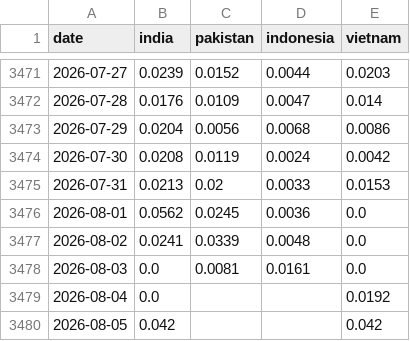
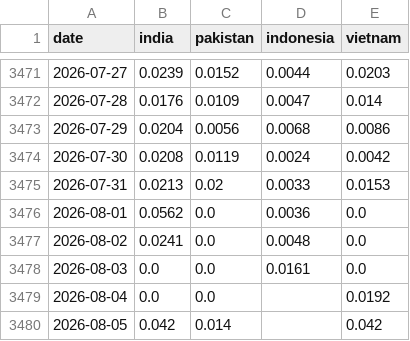
Before and after one commit to PlausibleDissent9/india-geopolitical-risk-monitor, a CSV file: data/raw/comparator_salience.csv, drawn as a sheet; only a part is shown, gaps mark what is left out.

```diff
--- a/data/raw/comparator_salience.csv
+++ b/data/raw/comparator_salience.csv
@@ -3475,6 +3475,6 @@ date,india,pakistan,indonesia,vietnam
 2026-07-31,0.0213,0.02,0.0033,0.0153
-2026-08-01,0.0562,0.0245,0.0036,0.0
-2026-08-02,0.0241,0.0339,0.0048,0.0
-2026-08-03,0.0,0.0081,0.0161,0.0
-2026-08-04,0.0,,,0.0192
-2026-08-05,0.042,,,0.042
+2026-08-01,0.0562,0.0,0.0036,0.0
+2026-08-02,0.0241,0.0,0.0048,0.0
+2026-08-03,0.0,0.0,0.0161,0.0
+2026-08-04,0.0,0.0,,0.0192
+2026-08-05,0.042,0.014,,0.042
```
Also changed, not shown: data/raw/audit_queue.csv, data/raw/expert_attention.csv, 9 other files.
